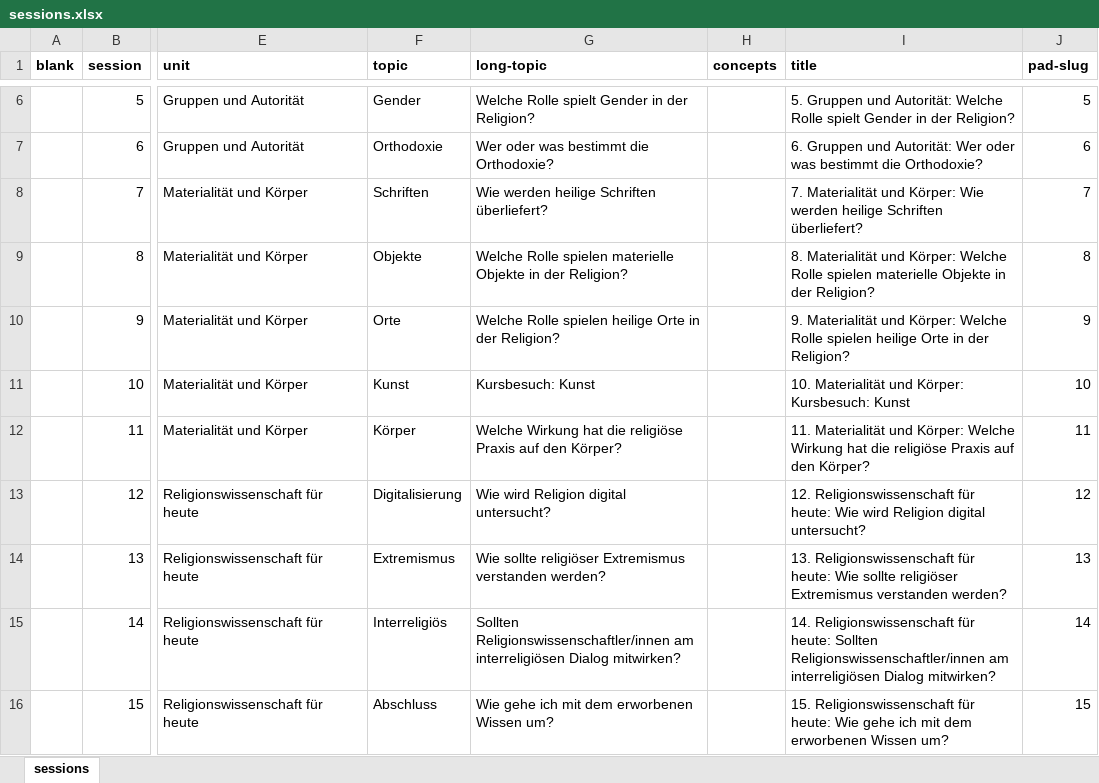
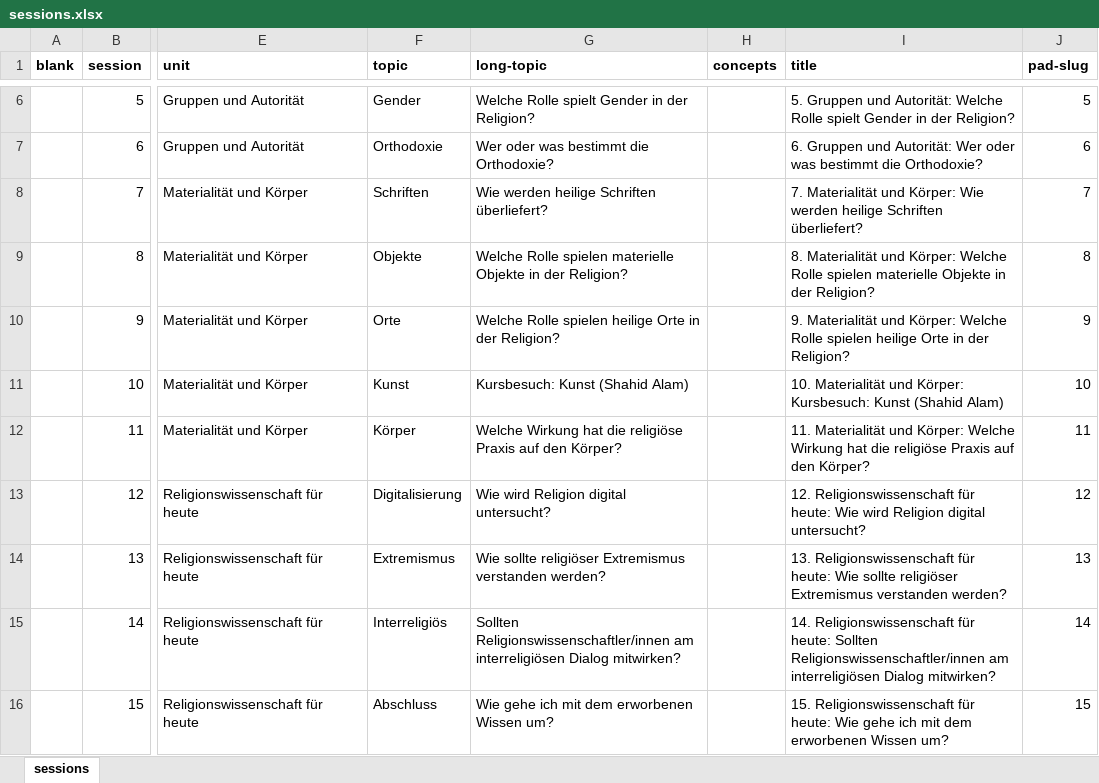
Before and after one commit to jirelations/24rw, an Excel workbook: _data/sessions.xlsx, sheet sessions, drawn as a sheet; only a part is shown, gaps mark what is left out; values as stored, in another font and other column widths than the file's, no borders; the diff names each change by its address in the sheet, - before the commit and + after, or states it on an @@ line.

Commit message:
Session 10

```diff
--- a/_data/sessions.xlsx (sheet sessions)
+++ b/_data/sessions.xlsx (sheet sessions)
-G11 (long-topic): Kursbesuch: Kunst
+G11 (long-topic): Kursbesuch: Kunst (Shahid Alam)
-I11 (title): …Kursbesuch: Kunst
+I11 (title): …Kursbesuch: Kunst (Shahid Alam)
```
Also changed, not shown: 1 other file.
